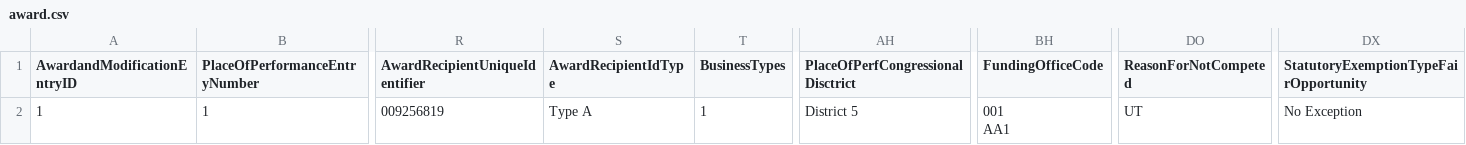
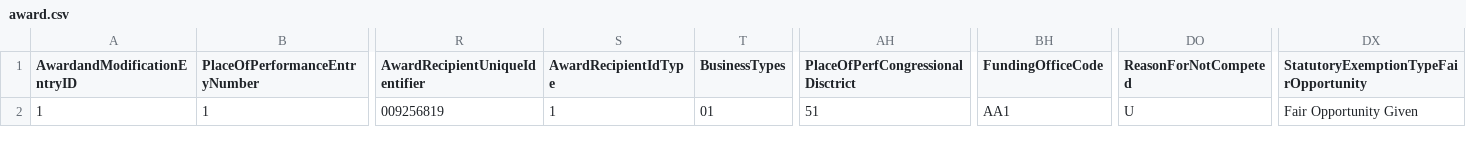
Before and after one commit to 18F/data-act-pilot, a CSV file: data/dummy/award.csv, drawn as a sheet; only a part is shown, gaps mark what is left out; ↵ is a line break in a cell; the diff names each change by its address in the sheet, - before the commit and + after, or states it on an @@ line.

Commit message:
Update award.csv

```diff
--- a/data/dummy/award.csv
+++ b/data/dummy/award.csv
-S2 (AwardRecipientIdType): Type A
+S2 (AwardRecipientIdType): 1
-T2 (BusinessTypes): 1
+T2 (BusinessTypes): 01
-AH2: District 5
+AH2: 51
-BH2 (FundingOfficeCode): 001 ↵ AA1
+BH2 (FundingOfficeCode): AA1
-DO2 (ReasonForNotCompeted): UT
+DO2 (ReasonForNotCompeted): U
-DX2: No Exception
+DX2: Fair Opportunity Given
```
